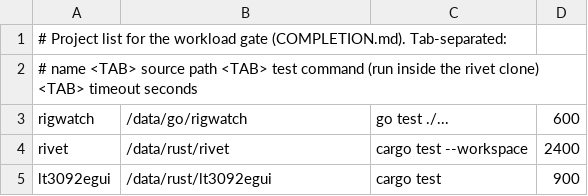
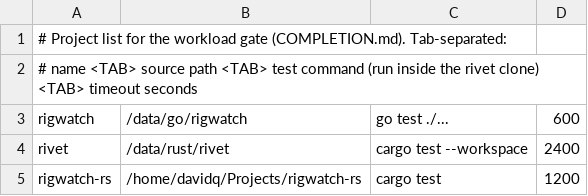
Before and after one commit to DaQue/rivet, a TSV file: tools/gate/projects.tsv, drawn as a sheet.

Commit message:
gate: replace lt3092egui (broken .git) with rigwatch-rs

```diff
--- a/tools/gate/projects.tsv
+++ b/tools/gate/projects.tsv
@@ -4,2 +4,2 @@ rigwatch	/data/go/rigwatch	go test ./...	600
 rivet	/data/rust/rivet	cargo test --workspace	2400
-lt3092egui	/data/rust/lt3092egui	cargo test	900
+rigwatch-rs	/home/davidq/Projects/rigwatch-rs	cargo test	1200
```
